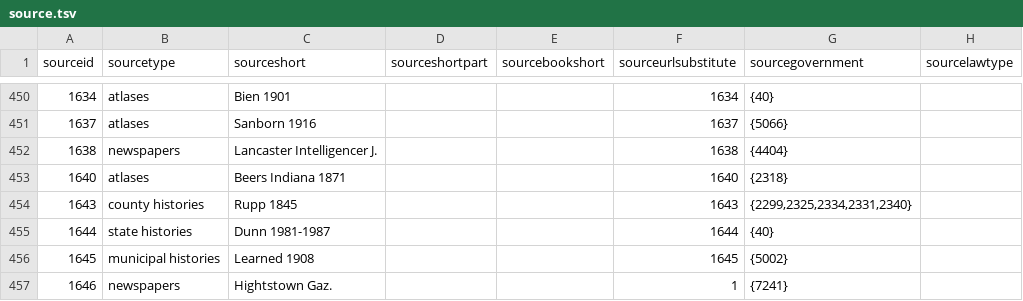
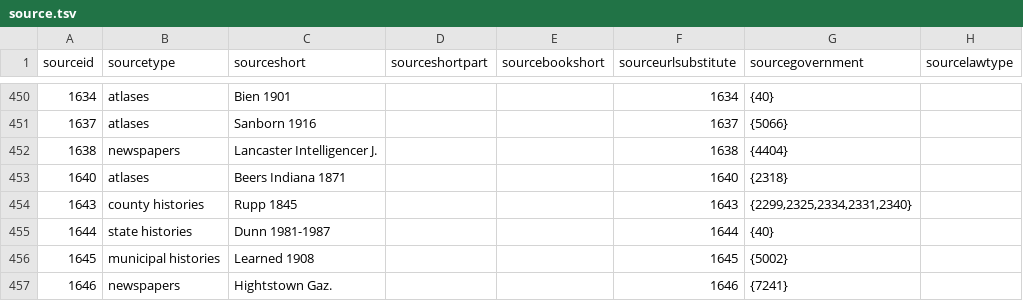
Before and after one commit to localgeohistoryproject/open-data, a TSV file: data/source.tsv, drawn as a sheet; only a part is shown, gaps mark what is left out; the diff names each change by its address in the sheet, - before the commit and + after, or states it on an @@ line.

Commit message:
Correct sourceurlsubstitute value

```diff
--- a/data/source.tsv
+++ b/data/source.tsv
-F457 (sourceurlsubstitute): 1
+F457 (sourceurlsubstitute): 1646
```
